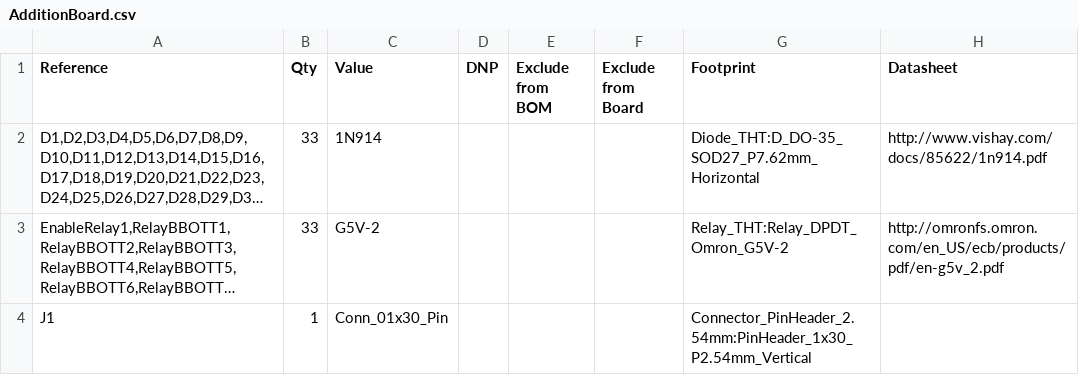
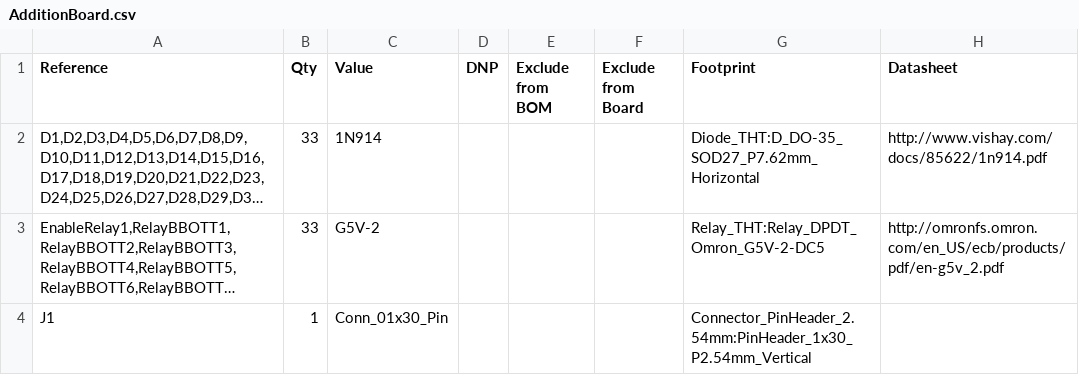
Before and after one commit to chandos4473-cpu/relay-project-core, a CSV file: AdditionBoard.csv, drawn as a sheet; long unchanged cells end in …; the diff names each change by its address in the sheet, - before the commit and + after, or states it on an @@ line.

Commit message:
Update AdditionBoard.csv

```diff
--- a/AdditionBoard.csv
+++ b/AdditionBoard.csv
-G3 (Footprint): Relay_THT:Relay_DPDT_Omron_G5V-2
+G3 (Footprint): Relay_THT:Relay_DPDT_Omron_G5V-2-DC5
```
